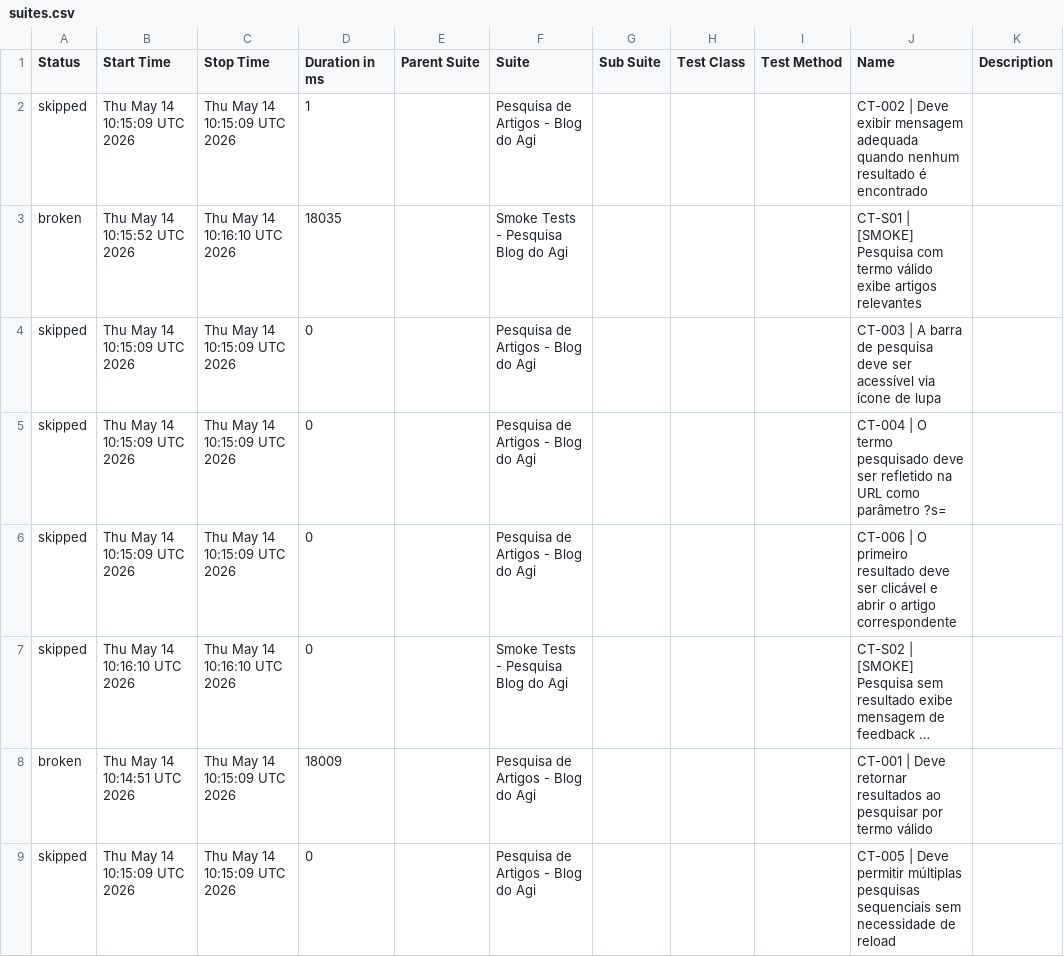
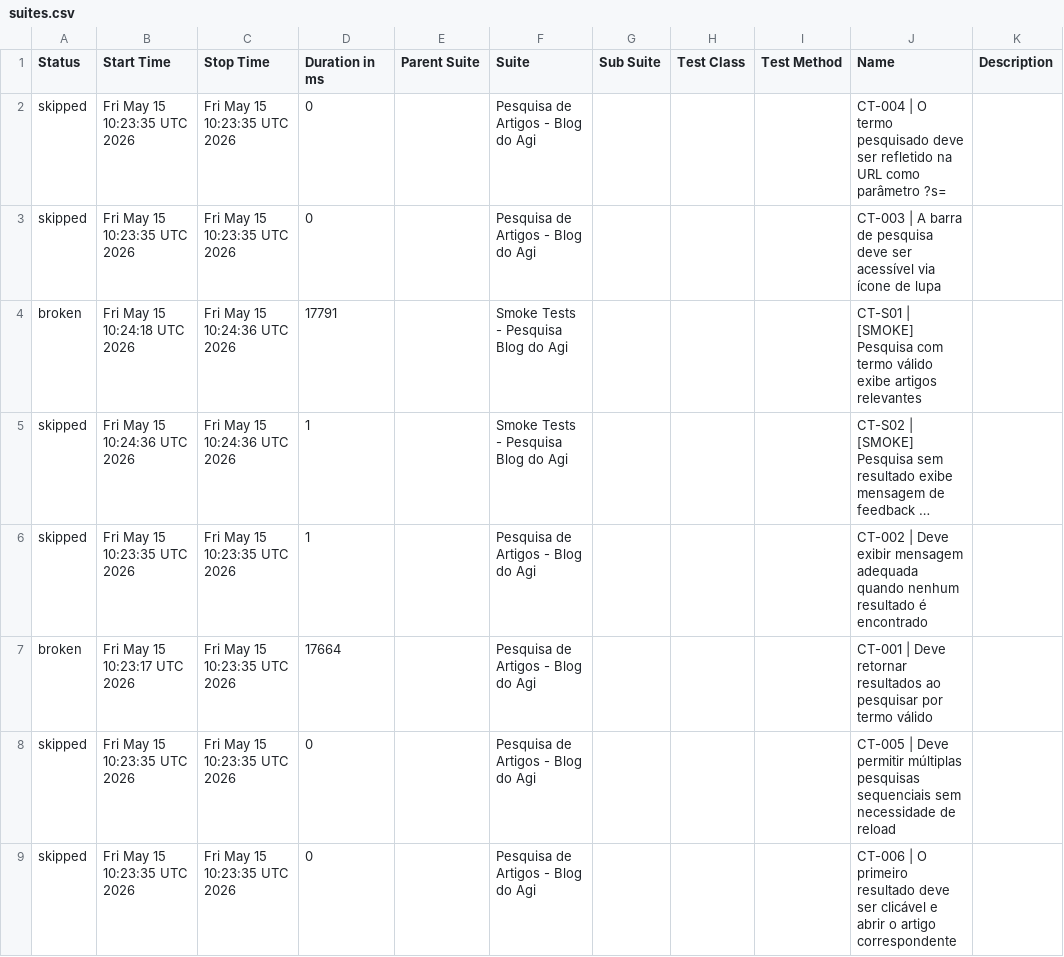
Before and after one commit to FranciscoGeorgeR/blogdoagi-cypress-tests, a CSV file: data/suites.csv, drawn as a sheet; long unchanged cells end in …; removed rows and columns are numbered as before the commit, all else as after; the diff names each change by its address in the sheet, - before the commit and + after, or states it on an @@ line.

```diff
--- a/data/suites.csv
+++ b/data/suites.csv
-row 2: skipped | Thu May 14 10:15:09 UTC 2026 | Thu May 14 10:15:09 UTC 2026 | 1 |  | Pesquisa de Artigos - Blog do Agi |  |  |  | CT-002 | Deve exibir mensagem adequada quando nenhum resultado é encontrado
-row 3: broken | Thu May 14 10:15:52 UTC 2026 | Thu May 14 10:16:10 UTC 2026 | 18035 |  | Smoke Tests - Pesquisa Blog do Agi |  |  |  | CT-S01 | [SMOKE] Pesquisa com termo válido exibe artigos relevantes
-row 4: skipped | Thu May 14 10:15:09 UTC 2026 | Thu May 14 10:15:09 UTC 2026 | 0 |  | Pesquisa de Artigos - Blog do Agi |  |  |  | CT-003 | A barra de pesquisa deve ser acessível via ícone de lupa
-B2:B3 (Start Time): Thu May 14 10:15:09 UTC 2026
+B2:B3 (Start Time): Fri May 15 10:23:35 UTC 2026
-C2:C3 (Stop Time): Thu May 14 10:15:09 UTC 2026
+C2:C3 (Stop Time): Fri May 15 10:23:35 UTC 2026
-J3 (Name): CT-006 | O primeiro resultado deve ser clicável e abrir o artigo correspondente
+J3 (Name): CT-003 | A barra de pesquisa deve ser acessível via ícone de lupa
+row 4: broken | Fri May 15 10:24:18 UTC 2026 | Fri May 15 10:24:36 UTC 2026 | 17791 |  | Smoke Tests - Pesquisa Blog do Agi |  |  |  | CT-S01 | [SMOKE] Pesquisa com termo válido exibe artigos relevantes
-B5 (Start Time): Thu May 14 10:16:10 UTC 2026
+B5 (Start Time): Fri May 15 10:24:36 UTC 2026
-C5 (Stop Time): Thu May 14 10:16:10 UTC 2026
+C5 (Stop Time): Fri May 15 10:24:36 UTC 2026
-D5 (Duration in ms): 0
+D5 (Duration in ms): 1
+row 6: skipped | Fri May 15 10:23:35 UTC 2026 | Fri May 15 10:23:35 UTC 2026 | 1 |  | Pesquisa de Artigos - Blog do Agi |  |  |  | CT-002 | Deve exibir mensagem adequada quando nenhum resultado é encontrado
-B7 (Start Time): Thu May 14 10:14:51 UTC 2026
+B7 (Start Time): Fri May 15 10:23:17 UTC 2026
-C7:C8 (Stop Time): Thu May 14 10:15:09 UTC 2026
+C7:C8 (Stop Time): Fri May 15 10:23:35 UTC 2026
-D7 (Duration in ms): 18009
+D7 (Duration in ms): 17664
-B8 (Start Time): Thu May 14 10:15:09 UTC 2026
+B8 (Start Time): Fri May 15 10:23:35 UTC 2026
+row 9: skipped | Fri May 15 10:23:35 UTC 2026 | Fri May 15 10:23:35 UTC 2026 | 0 |  | Pesquisa de Artigos - Blog do Agi |  |  |  | CT-006 | O primeiro resultado deve ser clicável e abrir o artigo correspondente
```
Also changed, not shown: 55 other files.
